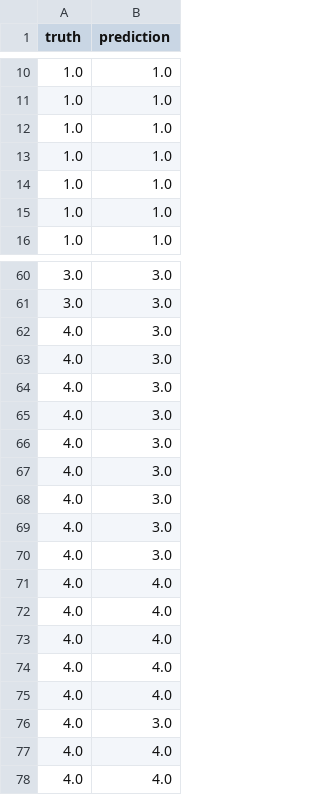
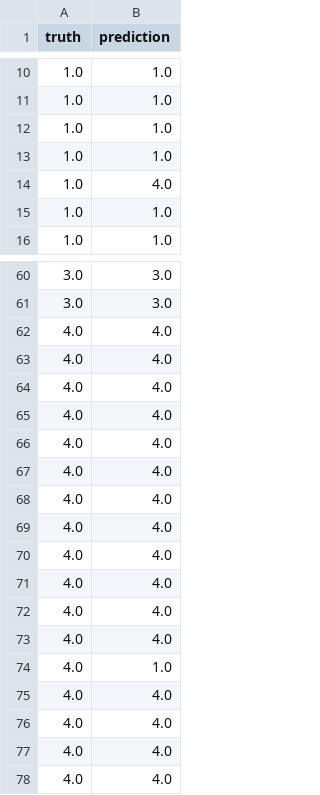
Before and after one commit to GlorimarCastro/grac, a CSV file: example/gracResult/fold_4.csv, drawn as a sheet; only a part is shown, gaps mark what is left out; the diff covers the shown part only.

```diff
--- a/example/gracResult/fold_4.csv
+++ b/example/gracResult/fold_4.csv
@@ -13,3 +13,3 @@ truth,prediction
 1.0,1.0
-1.0,1.0
+1.0,4.0
 1.0,1.0
@@ -61,11 +61,2 @@ truth,prediction
 3.0,3.0
-4.0,3.0
-4.0,3.0
-4.0,3.0
-4.0,3.0
-4.0,3.0
-4.0,3.0
-4.0,3.0
-4.0,3.0
-4.0,3.0
 4.0,4.0
@@ -75,3 +66,12 @@ truth,prediction
 4.0,4.0
-4.0,3.0
+4.0,4.0
+4.0,4.0
+4.0,4.0
+4.0,4.0
+4.0,4.0
+4.0,4.0
+4.0,4.0
+4.0,1.0
+4.0,4.0
+4.0,4.0
 4.0,4.0
```
Also changed, not shown: 2 added rows, 2 removed rows and 2 edited cells elsewhere in this file, example/gracResult/fold_0.csv, example/gracResult/fold_1.csv, 9 other files.
